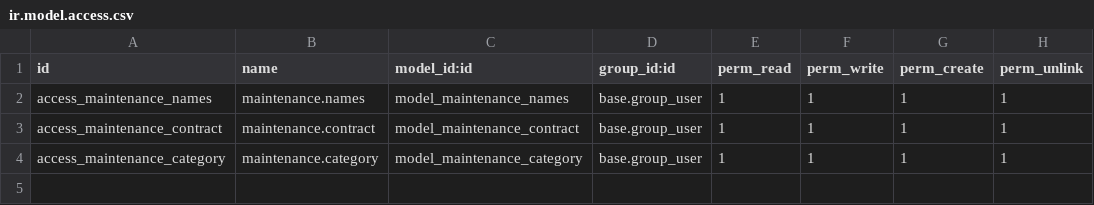
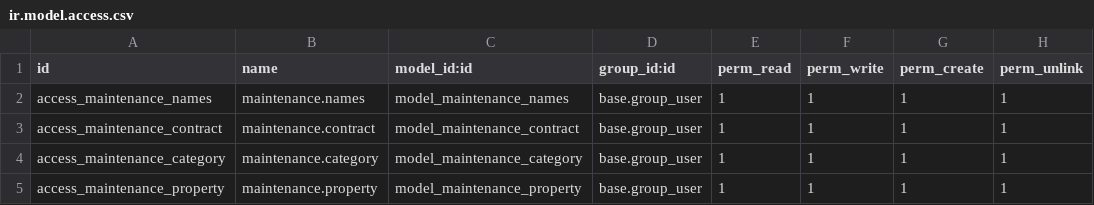
Before and after one commit to mooosamir/Equitopia, a CSV file: property_maintenance_saul/security/ir.model.access.csv, drawn as a sheet; the diff names each change by its address in the sheet, - before the commit and + after, or states it on an @@ line.

```diff
--- a/property_maintenance_saul/security/ir.model.access.csv
+++ b/property_maintenance_saul/security/ir.model.access.csv
+row 5: access_maintenance_property | maintenance.property | model_maintenance_property | base.group_user | 1 | 1 | 1 | 1
```
Also changed, not shown: 2 other files.
